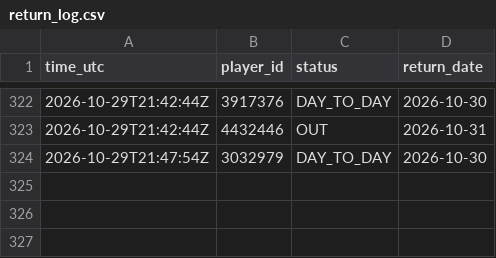
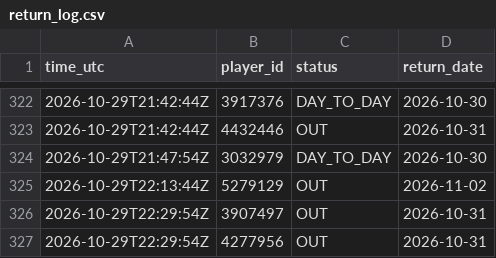
Before and after one commit to thewhitelisted/cg-engine, a CSV file: data/return_log.csv, drawn as a sheet; only a part is shown, gaps mark what is left out; the diff names each change by its address in the sheet, - before the commit and + after, or states it on an @@ line.

```diff
--- a/data/return_log.csv
+++ b/data/return_log.csv
+row 325: 2026-10-29T22:13:44Z | 5279129 | OUT | 2026-11-02
+row 326: 2026-10-29T22:29:54Z | 3907497 | OUT | 2026-10-31
+row 327: 2026-10-29T22:29:54Z | 4277956 | OUT | 2026-10-31
```
Also changed, not shown: data/lineup_log.csv, data/status_log.csv, 2 other files.
